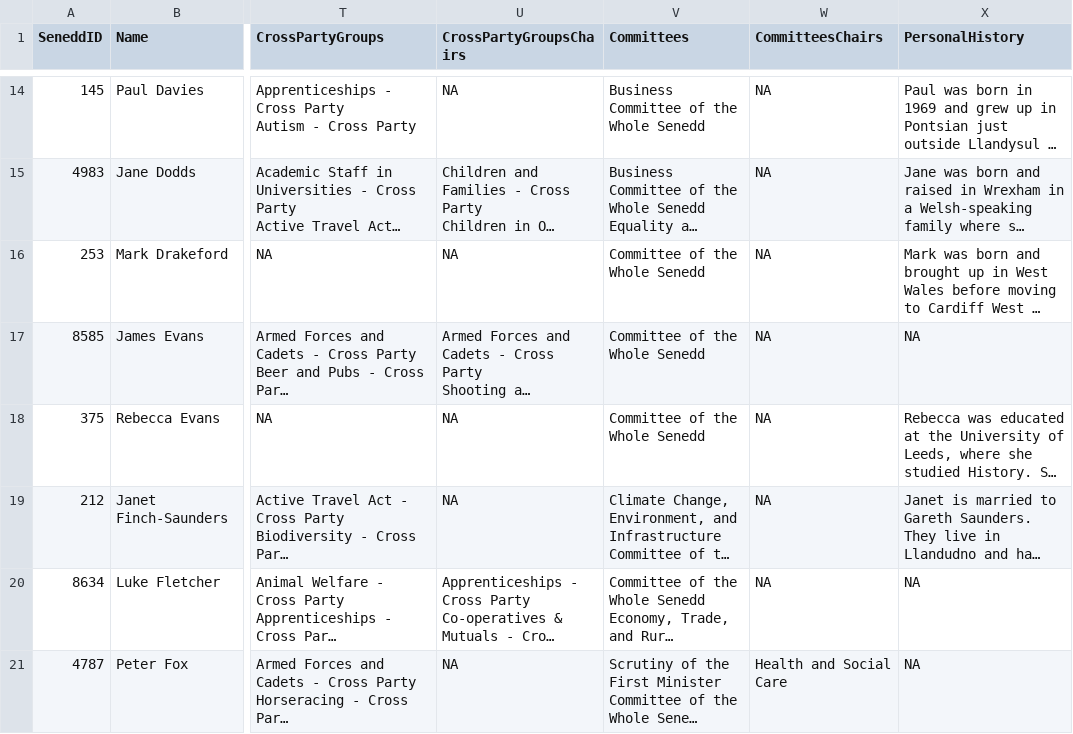
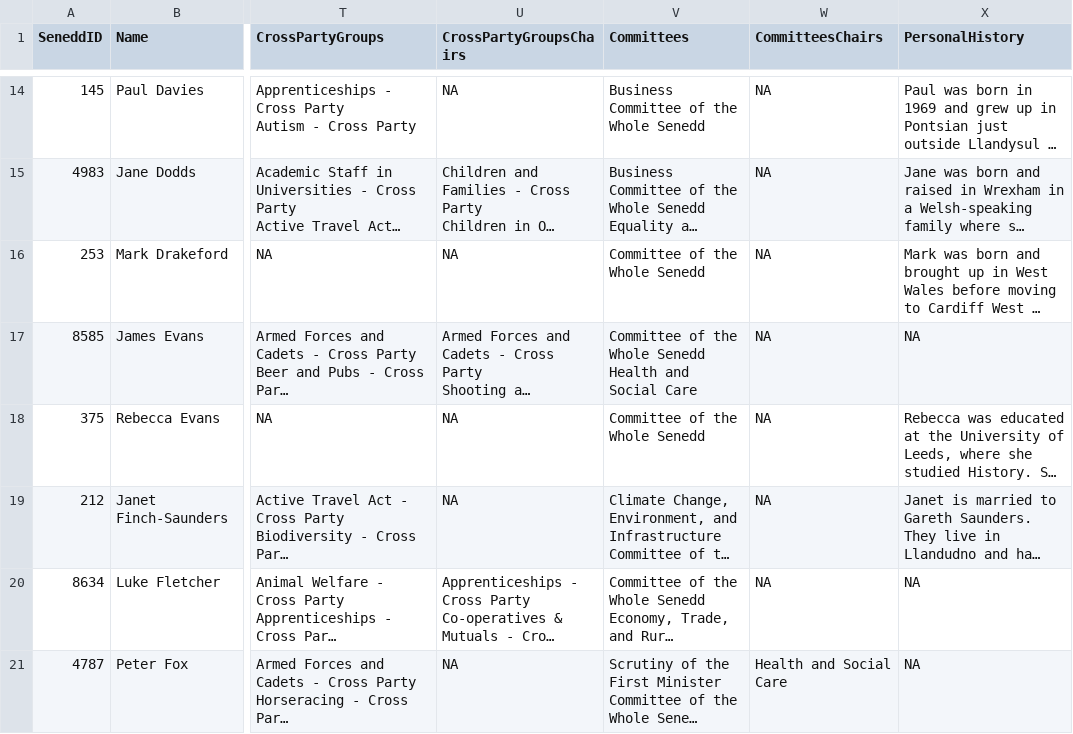
Before and after one commit to stupidpupil/senedd_scraper, a CSV file: members.csv, drawn as a sheet; only a part is shown, gaps mark what is left out; long unchanged cells end in …; ↵ is a line break in a cell; the diff names each change by its address in the sheet, - before the commit and + after, or states it on an @@ line.

```diff
--- a/members.csv
+++ b/members.csv
-V17 (Committees): Committee of the Whole Senedd
+V17 (Committees): Committee of the Whole Senedd ↵ Health and Social Care
```
Also changed, not shown: 1 other file.
